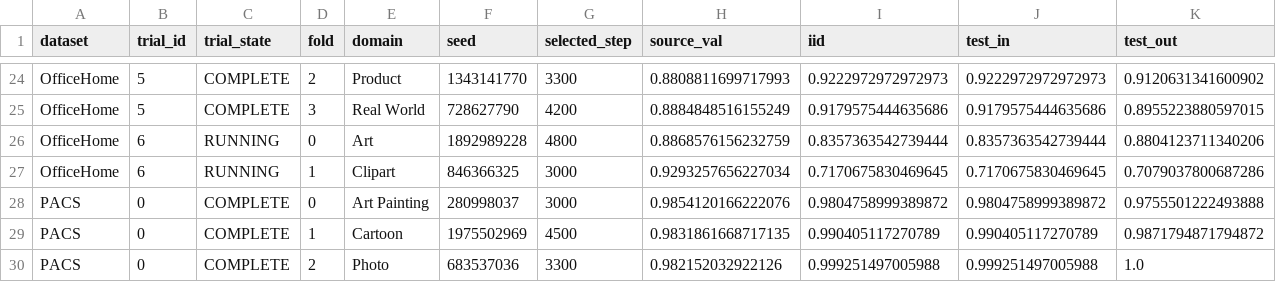
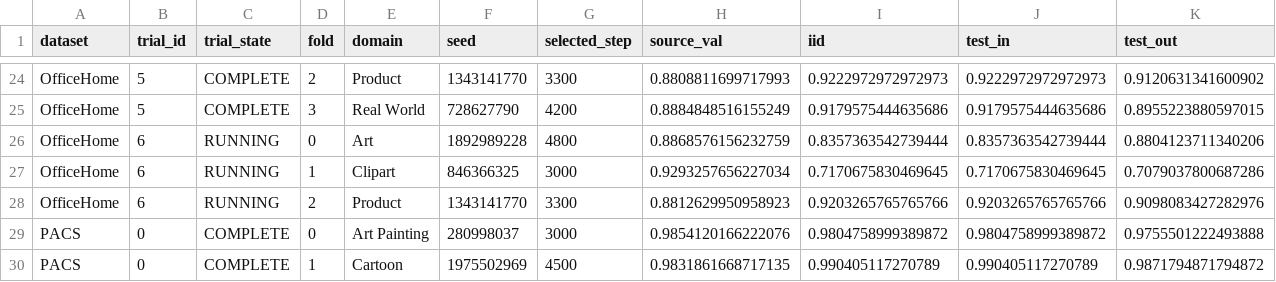
Before and after one commit to r97993346-design/DCCL-3Source-DomainNet, a CSV file: DCCL/DCCL/analysis_results/cipt_clip_supcon_cosine_optuna_mincl_space_v2_20261127/folds_summary.csv, drawn as a sheet; only a part is shown, gaps mark what is left out; the shorter side is filled out with more unchanged rows; rows hold the shown columns only; the diff names each change by its address in the sheet, - before the commit and + after, or states it on an @@ line.

Commit message:
Sync completed and active experiment results (2026-11-28T11:17:22+08:00)

```diff
--- a/DCCL/DCCL/analysis_results/cipt_clip_supcon_cosine_optuna_mincl_space_v2_20261127/folds_summary.csv
+++ b/DCCL/DCCL/analysis_results/cipt_clip_supcon_cosine_optuna_mincl_space_v2_20261127/folds_summary.csv
+row 28: OfficeHome | 6 | RUNNING | 2 | Product | 1343141770 | 3300 | 0.8812629950958923 | 0.9203265765765766 | 0.9203265765765766 | 0.9098083427282976
```
Also changed, not shown: DCCL/DCCL/analysis_results/cipt_clip_supcon_cosine_optuna_mincl_space_v2_20261127/trials_summary.csv, 15 other files.
